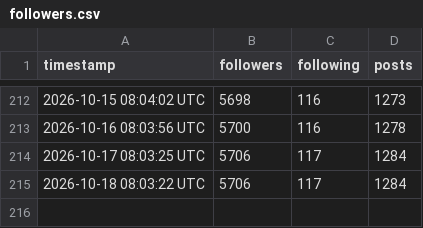
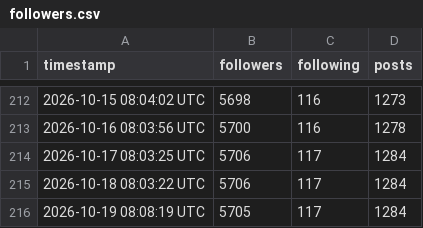
Before and after one commit to Center-for-Global-Development/bluesky-stats, a CSV file: data/followers.csv, drawn as a sheet; only a part is shown, gaps mark what is left out.

```diff
--- a/data/followers.csv
+++ b/data/followers.csv
@@ -215 +215,2 @@ timestamp,followers,following,posts
 2026-10-18 08:03:22 UTC,5706,117,1284
+2026-10-19 08:08:19 UTC,5705,117,1284
```
